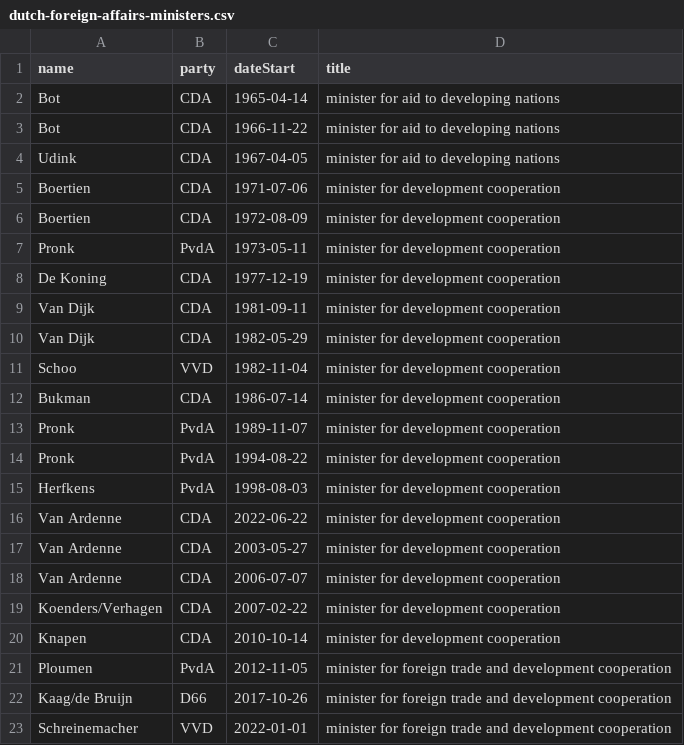
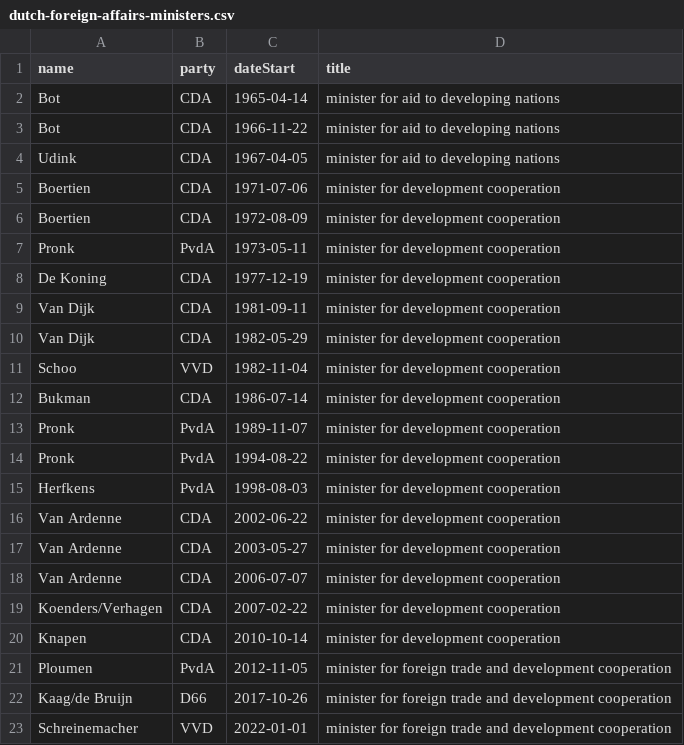
Before and after one commit to jakoblistabarth/itc-atlas, a CSV file: data/static/dutch-foreign-affairs-ministers.csv, drawn as a sheet.

Commit message:
:card_file_box: Fix wrong date for minister Van Ardenne

```diff
--- a/data/static/dutch-foreign-affairs-ministers.csv
+++ b/data/static/dutch-foreign-affairs-ministers.csv
@@ -15,3 +15,3 @@ Pronk,PvdA,1994-08-22,minister for development cooperation
 Herfkens,PvdA,1998-08-03,minister for development cooperation
-Van Ardenne,CDA,2022-06-22,minister for development cooperation
+Van Ardenne,CDA,2002-06-22,minister for development cooperation
 Van Ardenne,CDA,2003-05-27,minister for development cooperation
```
